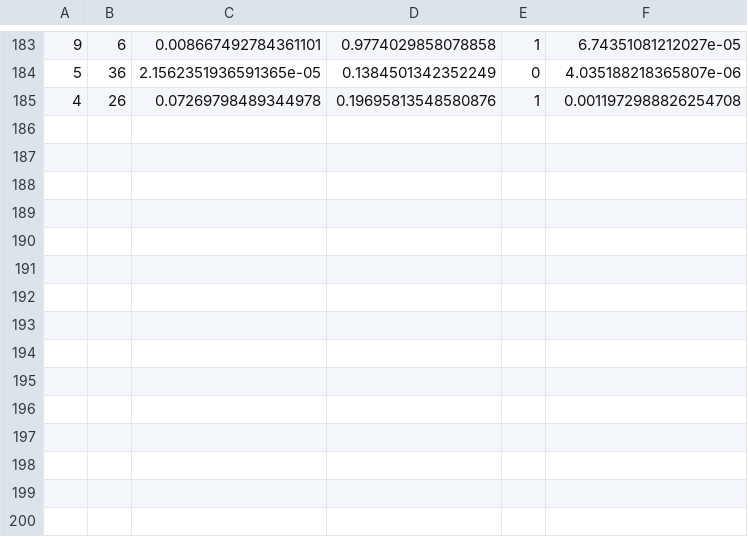
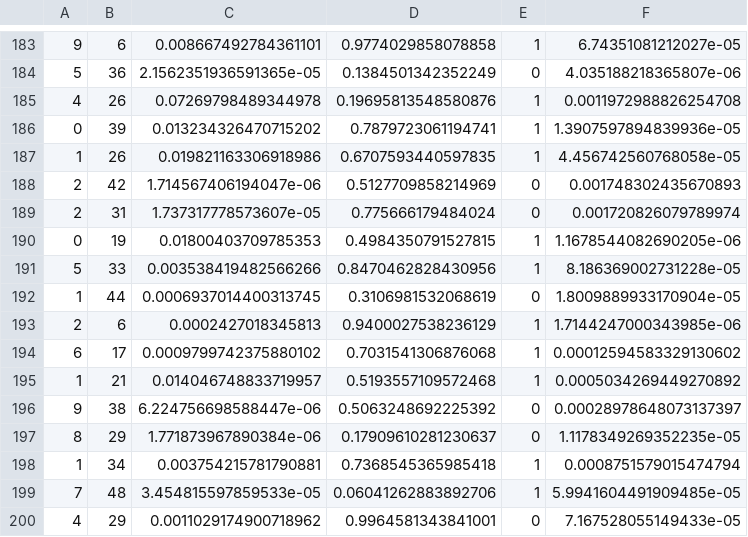
Before and after one commit to janvanrijn/hypeCNN, a CSV file: data/fmnist/fmnist-features.csv, drawn as a sheet; only a part is shown, gaps mark what is left out; the diff names each change by its address in the sheet, - before the commit and + after, or states it on an @@ line.

Commit message:
updated fmnist data

```diff
--- a/data/fmnist/fmnist-features.csv
+++ b/data/fmnist/fmnist-features.csv
+row 186: 0 | 39 | 0.013234326470715202 | 0.7879723061194741 | 1 | 1.3907597894839936e-05
+row 187: 1 | 26 | 0.019821163306918986 | 0.6707593440597835 | 1 | 4.456742560768058e-05
+row 188: 2 | 42 | 1.714567406194047e-06 | 0.5127709858214969 | 0 | 0.001748302435670893
+row 189: 2 | 31 | 1.737317778573607e-05 | 0.775666179484024 | 0 | 0.001720826079789974
+row 190: 0 | 19 | 0.01800403709785353 | 0.4984350791527815 | 1 | 1.1678544082690205e-06
+row 191: 5 | 33 | 0.003538419482566266 | 0.8470462828430956 | 1 | 8.186369002731228e-05
+row 192: 1 | 44 | 0.0006937014400313745 | 0.3106981532068619 | 0 | 1.8009889933170904e-05
+row 193: 2 | 6 | 0.0002427018345813 | 0.9400027538236129 | 1 | 1.7144247000343985e-06
+row 194: 6 | 17 | 0.0009799742375880102 | 0.7031541306876068 | 1 | 0.00012594583329130602
+row 195: 1 | 21 | 0.014046748833719957 | 0.5193557109572468 | 1 | 0.0005034269449270892
+row 196: 9 | 38 | 6.224756698588447e-06 | 0.5063248692225392 | 0 | 0.00028978648073137397
+row 197: 8 | 29 | 1.771873967890384e-06 | 0.17909610281230637 | 0 | 1.1178349269352235e-05
+row 198: 1 | 34 | 0.003754215781790881 | 0.7368545365985418 | 1 | 0.0008751579015474794
+row 199: 7 | 48 | 3.454815597859533e-05 | 0.06041262883892706 | 1 | 5.9941604491909485e-05
+row 200: 4 | 29 | 0.0011029174900718962 | 0.9964581343841001 | 0 | 7.167528055149433e-05
```
Also changed, not shown: data/fmnist/fmnist-responses-acc.csv, data/fmnist/fmnist-responses-time.csv, 13 other files.
